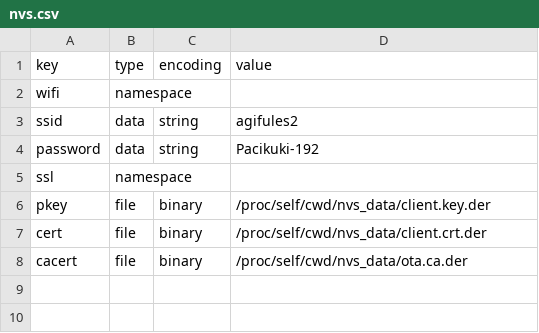
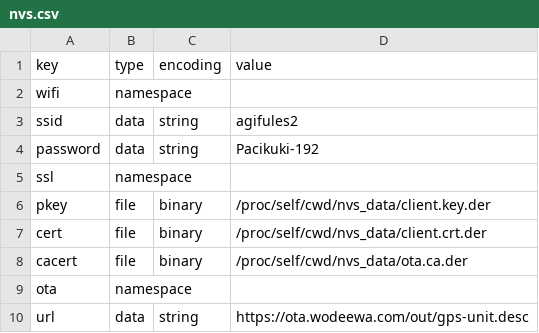
Before and after one commit to gsimon75/esp8266_gps_unit, a CSV file: nvs.csv, drawn as a sheet.

```diff
--- a/nvs.csv
+++ b/nvs.csv
@@ -8 +8,3 @@ cert,file,binary,/proc/self/cwd/nvs_data/client.crt.der
 cacert,file,binary,/proc/self/cwd/nvs_data/ota.ca.der
+ota,namespace,,
+url,data,string,https://ota.wodeewa.com/out/gps-unit.desc
```
Also changed, not shown: 2 other files.
